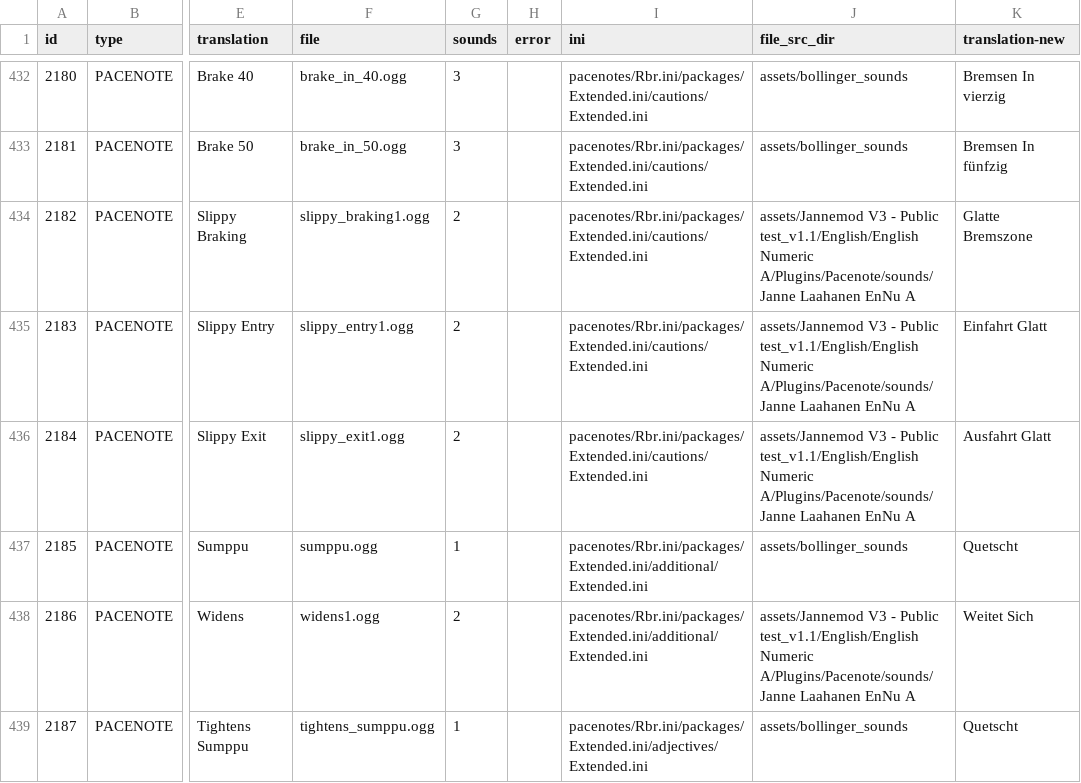
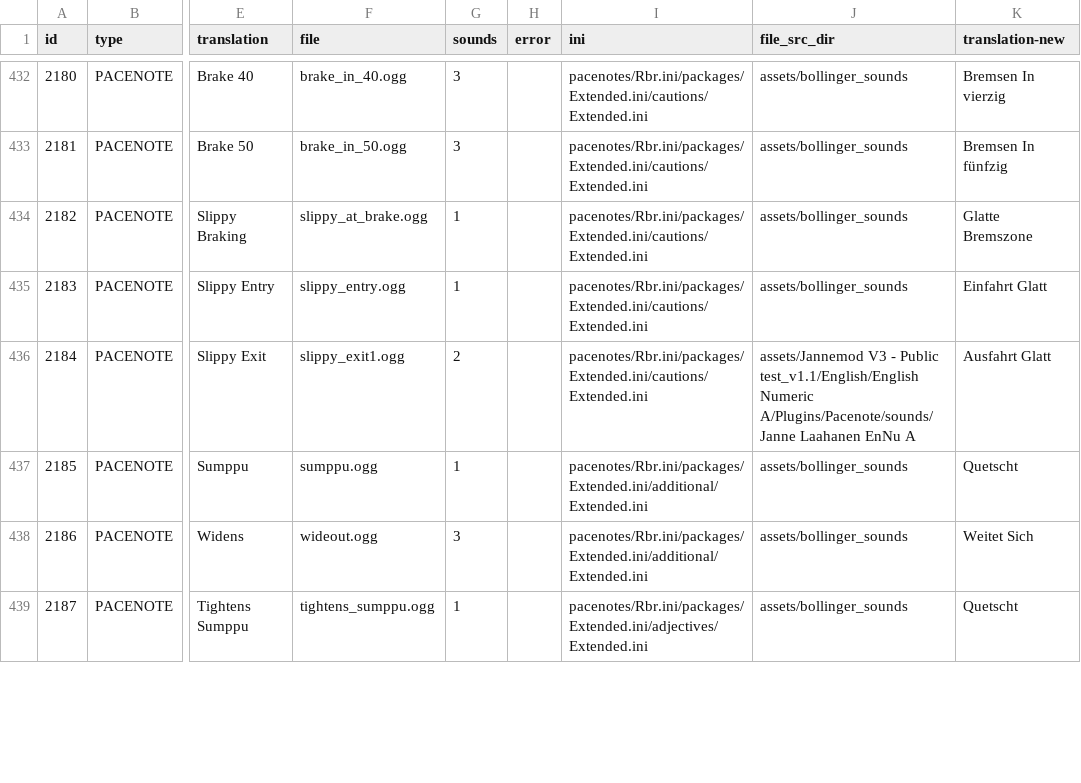
Before and after one commit to durandom/rbr_pacenote_tools, a CSV file: out/build-bollinger-v3-trans.csv, drawn as a sheet; only a part is shown, gaps mark what is left out; the diff covers the shown part only; the diff names each change by its address in the sheet, - before the commit and + after, or states it on an @@ line.

Commit message:
Refactor bollinger sound file and translation for descriptive sounds
Signed-off-by: Marcel Hild <hild@b4mad.net>

```diff
--- a/out/build-bollinger-v3-trans.csv
+++ b/out/build-bollinger-v3-trans.csv
-F434 (file): slippy_braking1.ogg
+F434 (file): slippy_at_brake.ogg
-G434:G435 (sounds): 2
+G434:G435 (sounds): 1
-J434:J435 (file_src_dir): assets/Jannemod V3 - Public test_v1.1/English/English Numeric A/Plugins/Pacenote/sounds/Janne Laahanen EnNu A
+J434:J435 (file_src_dir): assets/bollinger_sounds
-F435 (file): slippy_entry1.ogg
+F435 (file): slippy_entry.ogg
-F438 (file): widens1.ogg
+F438 (file): wideout.ogg
-G438 (sounds): 2
+G438 (sounds): 3
-J438 (file_src_dir): assets/Jannemod V3 - Public test_v1.1/English/English Numeric A/Plugins/Pacenote/sounds/Janne Laahanen EnNu A
+J438 (file_src_dir): assets/bollinger_sounds
```
Also changed, not shown: 91 edited cells elsewhere in this file, out/build-bollinger-v3-missing-fixes.csv, out/build-bollinger-v3.csv, 4 other files.
